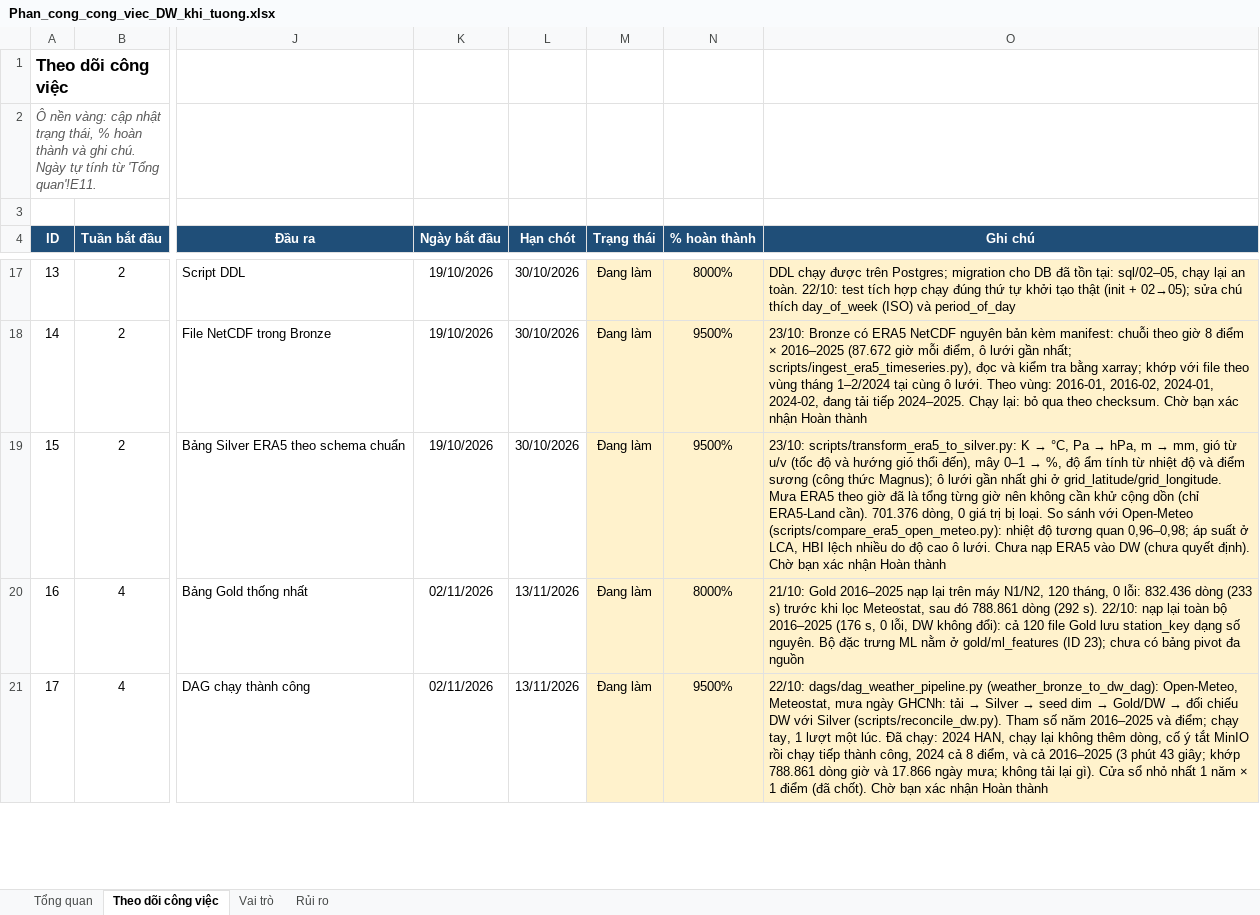
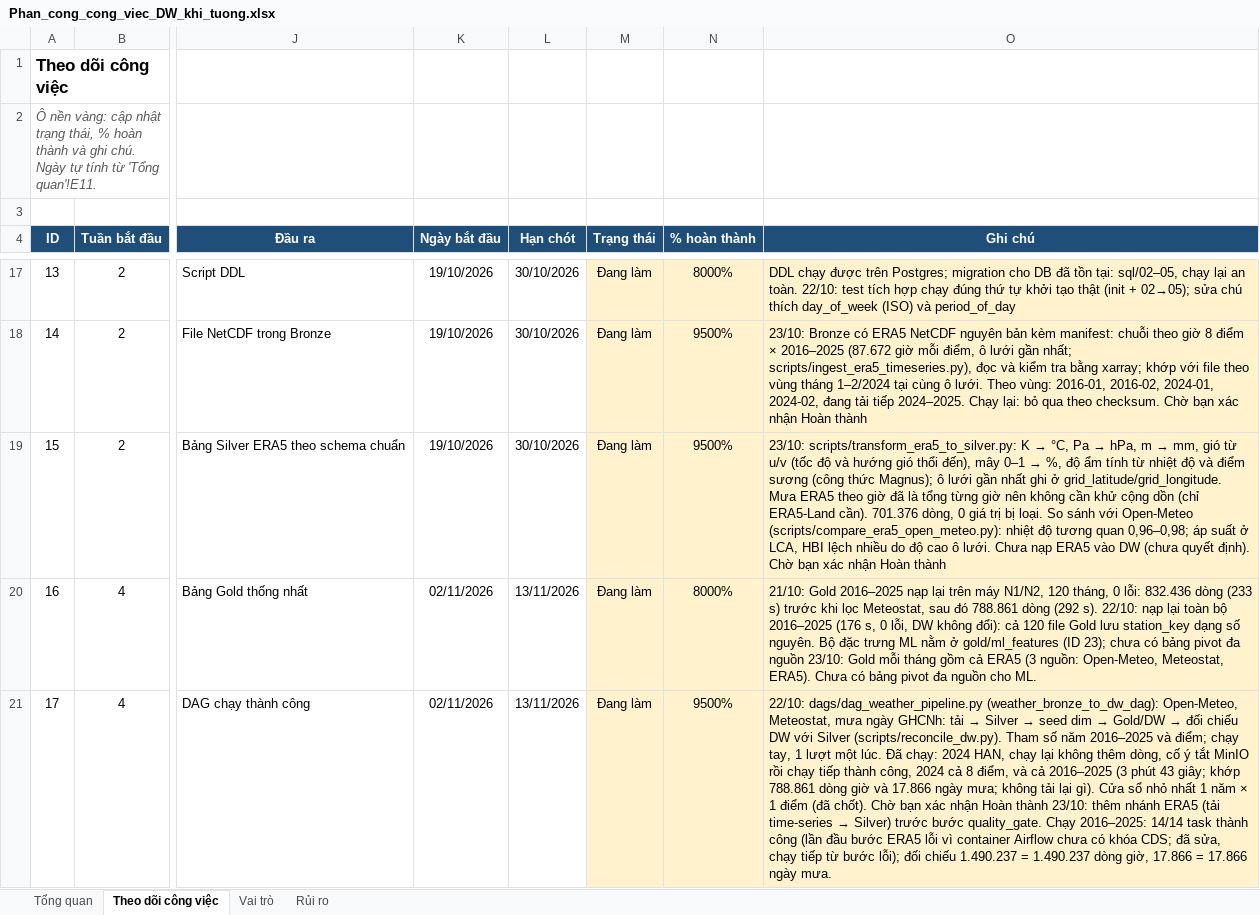
Before and after one commit to congdtptit/vietnam-weather-data-warehouse, an Excel workbook: Phan_cong_cong_viec_DW_khi_tuong.xlsx, sheet Theo dõi công việc, drawn as a sheet; only a part is shown, gaps mark what is left out; values as stored, in another font and other column widths than the file's, no borders; charts and pictures and conditional formats not drawn; the diff covers the shown part only; the diff names each change by its address in the sheet, - before the commit and + after, or states it on an @@ line.

```diff
--- a/Phan_cong_cong_viec_DW_khi_tuong.xlsx (sheet Theo dõi công việc)
+++ b/Phan_cong_cong_viec_DW_khi_tuong.xlsx (sheet Theo dõi công việc)
-O20 (Ghi chú): …đa nguồn
+O20 (Ghi chú): …đa nguồn 23/10: Gold mỗi tháng gồm cả ERA5 (3 nguồn: Open-Meteo, Meteostat, ERA5). Chưa có bảng pivot đa nguồn cho ML.
@@ O21 (Ghi chú): …Hoàn thành → …Hoàn thành 23/10: thêm nhánh ERA5 (tải time-series → Silver) trước bước quality_gate. Chạy 2016–2025: 14/14 task thành công (lần đầu bước ERA5 lỗi vì container Airflow chưa có khóa CDS; đã sửa, chạy tiếp từ bước lỗi); đối chiếu 1.490.237 = 1.490.237 dòng giờ, 17.866 = 17.866 ngày mưa. @@
```
Also changed, not shown: 2 edited cells elsewhere in this sheet, 19 other files.
